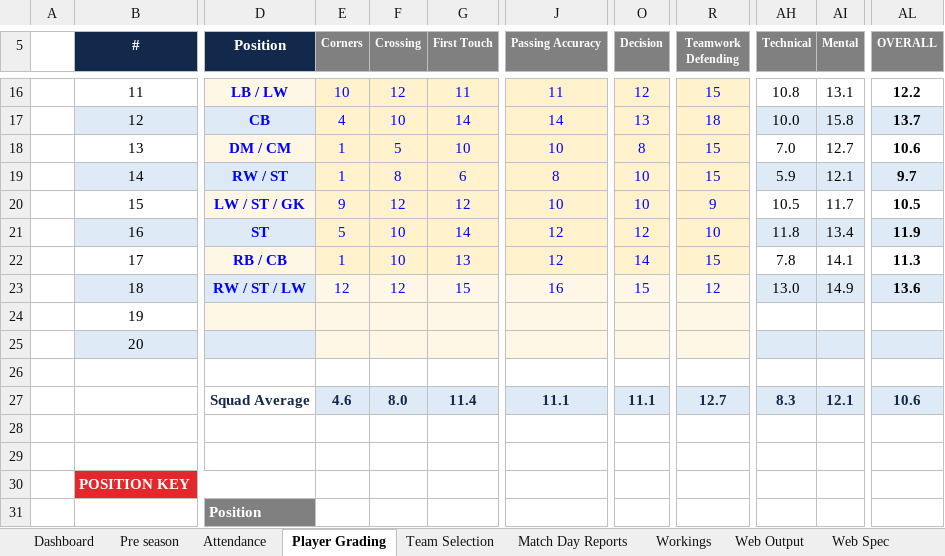
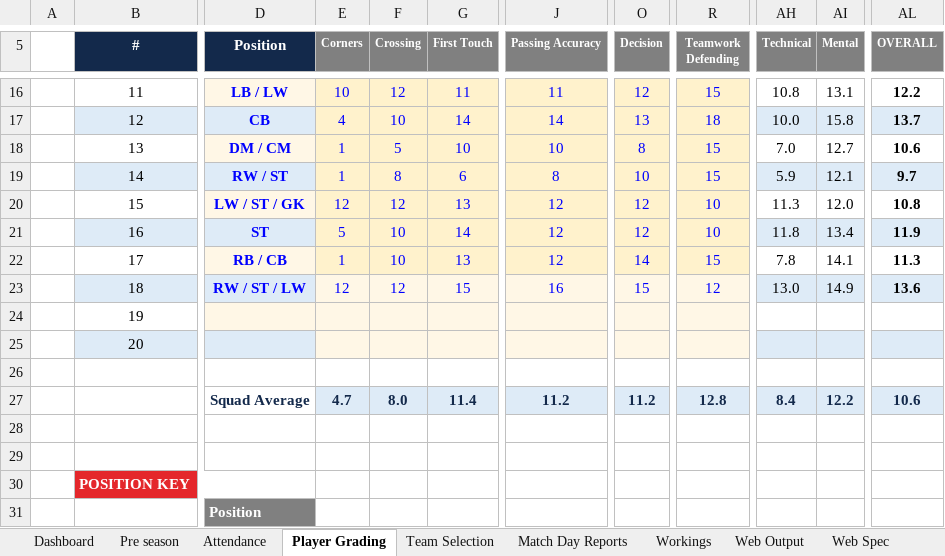
Before and after one commit to HennesisConsulting/Lucan-Girls-Youth-Season-Overview, an Excel workbook: Season Data Collection.xlsx, sheet Player Grading, drawn as a sheet; only a part is shown, gaps mark what is left out; values as stored, in another font and other column widths than the file's, no borders; conditional formats not drawn; the diff names each change by its address in the sheet, - before the commit and + after, or states it on an @@ line.

```diff
--- a/Season Data Collection.xlsx (sheet Player Grading)
+++ b/Season Data Collection.xlsx (sheet Player Grading)
-E20 (Corners): 9
+E20 (Corners): 12
-G20 (First Touch): 12
+G20 (First Touch): 13
-J20 (Passing Accuracy): 10
+J20 (Passing Accuracy): 12
-O20 (Decision): 10
+O20 (Decision): 12
-R20 (Teamwork Defending): 9
+R20 (Teamwork Defending): 10
-AH20 (Technical): 10.5
+AH20 (Technical): 11.3
-AI20 (Mental): 11.7
+AI20 (Mental): 12.0
-AL20 (OVERALL): 10.5
+AL20 (OVERALL): 10.8
-E27 (Corners): 4.6
+E27 (Corners): 4.7
-J27 (Passing Accuracy): 11.1
+J27 (Passing Accuracy): 11.2
-O27 (Decision): 11.1
+O27 (Decision): 11.2
-R27 (Teamwork Defending): 12.7
+R27 (Teamwork Defending): 12.8
-AH27 (Technical): 8.3
+AH27 (Technical): 8.4
-AI27 (Mental): 12.1
+AI27 (Mental): 12.2
```
Also changed, not shown: sheet Team Selection, sheet Web Output, formulas that keep their value, hidden cells.
